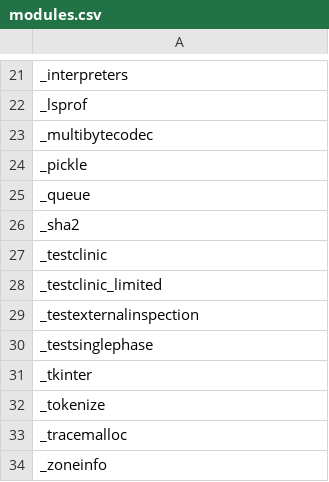
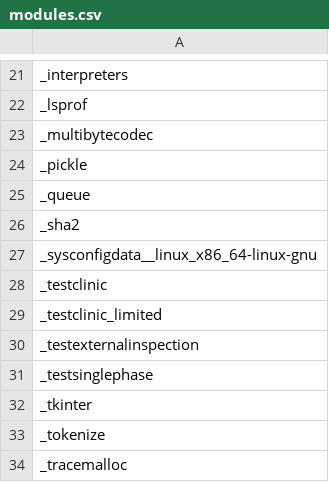
Before and after one commit to RustPython/rustpython.github.io, a CSV file: _data/whats_left/modules.csv, drawn as a sheet; only a part is shown, gaps mark what is left out; the shorter side is filled out with more unchanged rows; the diff names each change by its address in the sheet, - before the commit and + after, or states it on an @@ line.

```diff
--- a/_data/whats_left/modules.csv
+++ b/_data/whats_left/modules.csv
+row 27: _sysconfigdata__linux_x86_64-linux-gnu
```
Also changed, not shown: _data/whats_left/builtin_items.csv, 2 other files.
